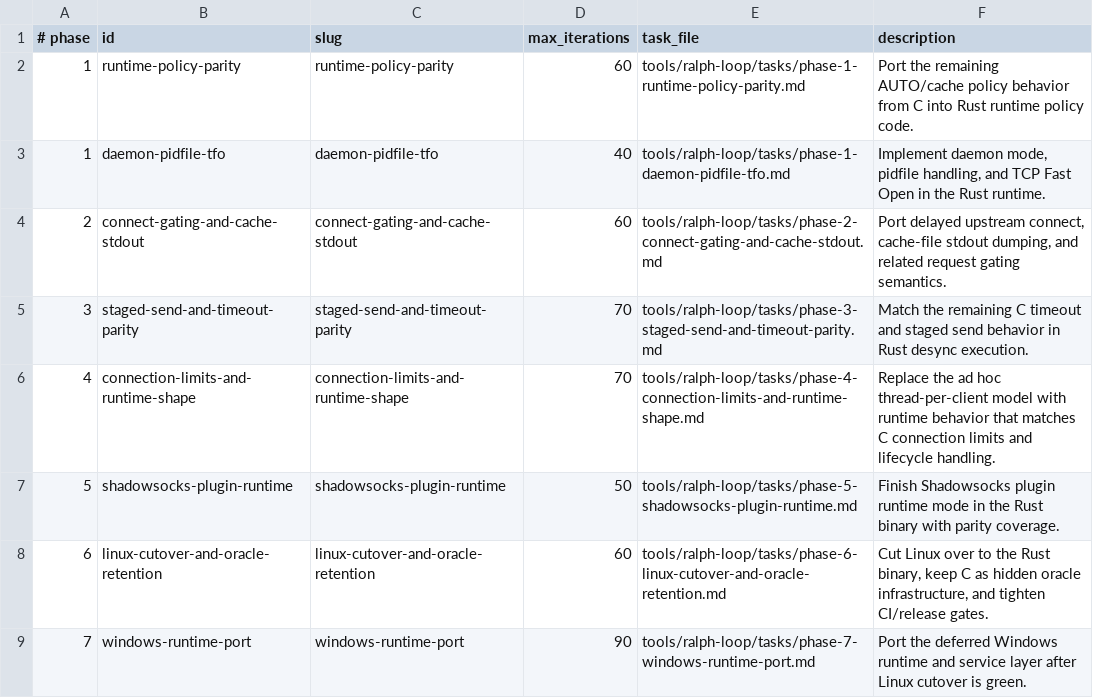
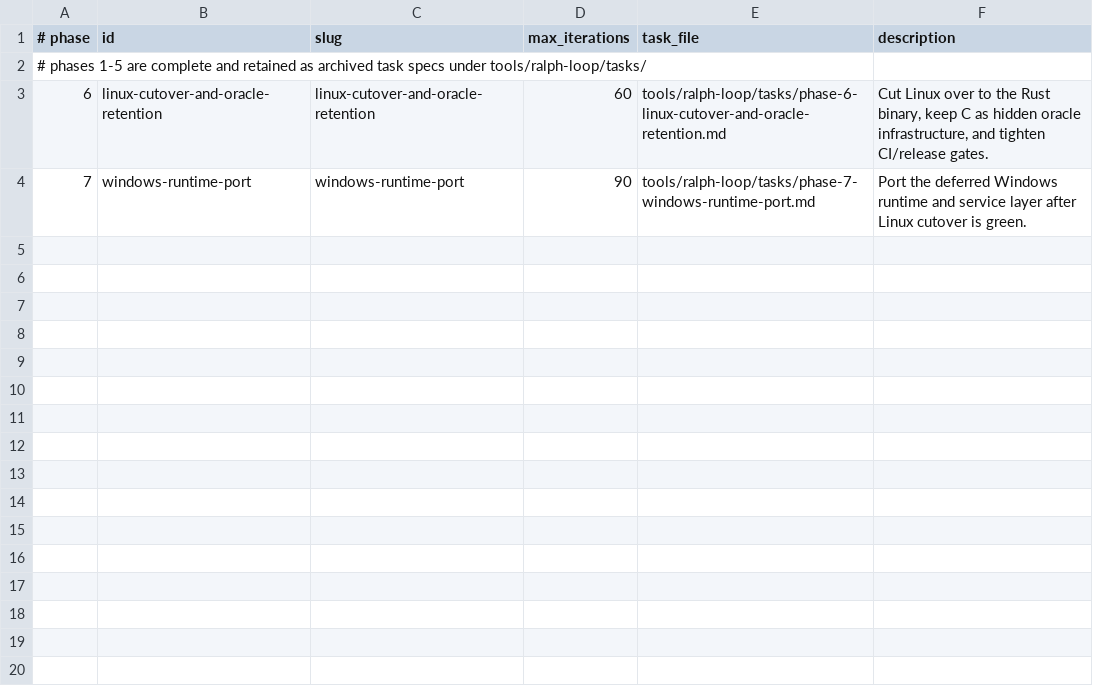
Before and after one commit to po4yka/byedpi, a TSV file: tools/ralph-loop/tasks/byedpi-rust-migration.tsv, drawn as a sheet.

Commit message:
Update Rust migration documentation

```diff
--- a/tools/ralph-loop/tasks/byedpi-rust-migration.tsv
+++ b/tools/ralph-loop/tasks/byedpi-rust-migration.tsv
@@ -1,8 +1,3 @@
 # phase	id	slug	max_iterations	task_file	description
-1	runtime-policy-parity	runtime-policy-parity	60	tools/ralph-loop/tasks/phase-1-runtime-policy-parity.md	Port the remaining AUTO/cache policy behavior from C into Rust runtime policy code.
-1	daemon-pidfile-tfo	daemon-pidfile-tfo	40	tools/ralph-loop/tasks/phase-1-daemon-pidfile-tfo.md	Implement daemon mode, pidfile handling, and TCP Fast Open in the Rust runtime.
-2	connect-gating-and-cache-stdout	connect-gating-and-cache-stdout	60	tools/ralph-loop/tasks/phase-2-connect-gating-and-cache-stdout.md	Port delayed upstream connect, cache-file stdout dumping, and related request gating semantics.
-3	staged-send-and-timeout-parity	staged-send-and-timeout-parity	70	tools/ralph-loop/tasks/phase-3-staged-send-and-timeout-parity.md	Match the remaining C timeout and staged send behavior in Rust desync execution.
-4	connection-limits-and-runtime-shape	connection-limits-and-runtime-shape	70	tools/ralph-loop/tasks/phase-4-connection-limits-and-runtime-shape.md	Replace the ad hoc thread-per-client model with runtime behavior that matches C connection limits and lifecycle handling.
-5	shadowsocks-plugin-runtime	shadowsocks-plugin-runtime	50	tools/ralph-loop/tasks/phase-5-shadowsocks-plugin-runtime.md	Finish Shadowsocks plugin runtime mode in the Rust binary with parity coverage.
+# phases 1-5 are complete and retained as archived task specs under tools/ralph-loop/tasks/
 6	linux-cutover-and-oracle-retention	linux-cutover-and-oracle-retention	60	tools/ralph-loop/tasks/phase-6-linux-cutover-and-oracle-retention.md	Cut Linux over to the Rust binary, keep C as hidden oracle infrastructure, and tighten CI/release gates.
```
Also changed, not shown: 9 other files.
